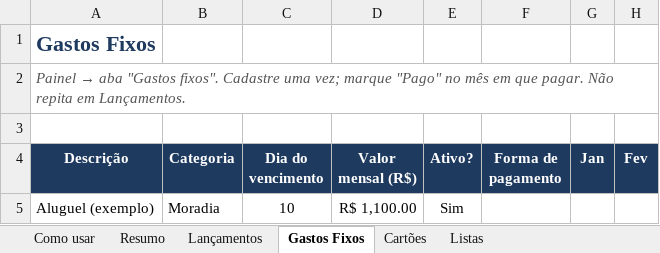
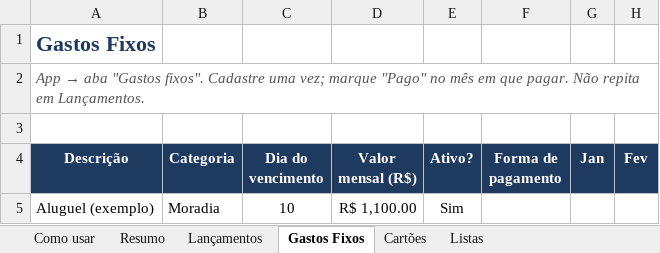
Before and after one commit to MarcosHenriqueBarbosaSantos/controle-gastos-pwa, an Excel workbook: modelo/Meus_Gastos_Modelo.xlsx, sheet Gastos Fixos, drawn as a sheet; only a part is shown; values as stored, in another font and other column widths than the file's, no borders; conditional formats not drawn; the diff names each change by its address in the sheet, - before the commit and + after, or states it on an @@ line.

```diff
--- a/modelo/Meus_Gastos_Modelo.xlsx (sheet Gastos Fixos)
+++ b/modelo/Meus_Gastos_Modelo.xlsx (sheet Gastos Fixos)
@@ A2 (Descrição): Painel → aba… → App → aba… @@
```
Also changed, not shown: sheet Resumo, sheet Listas, sheet Como usar, sheet Cartões, sheet Lançamentos, formulas that keep their value, charts or pictures, 12 other files.
